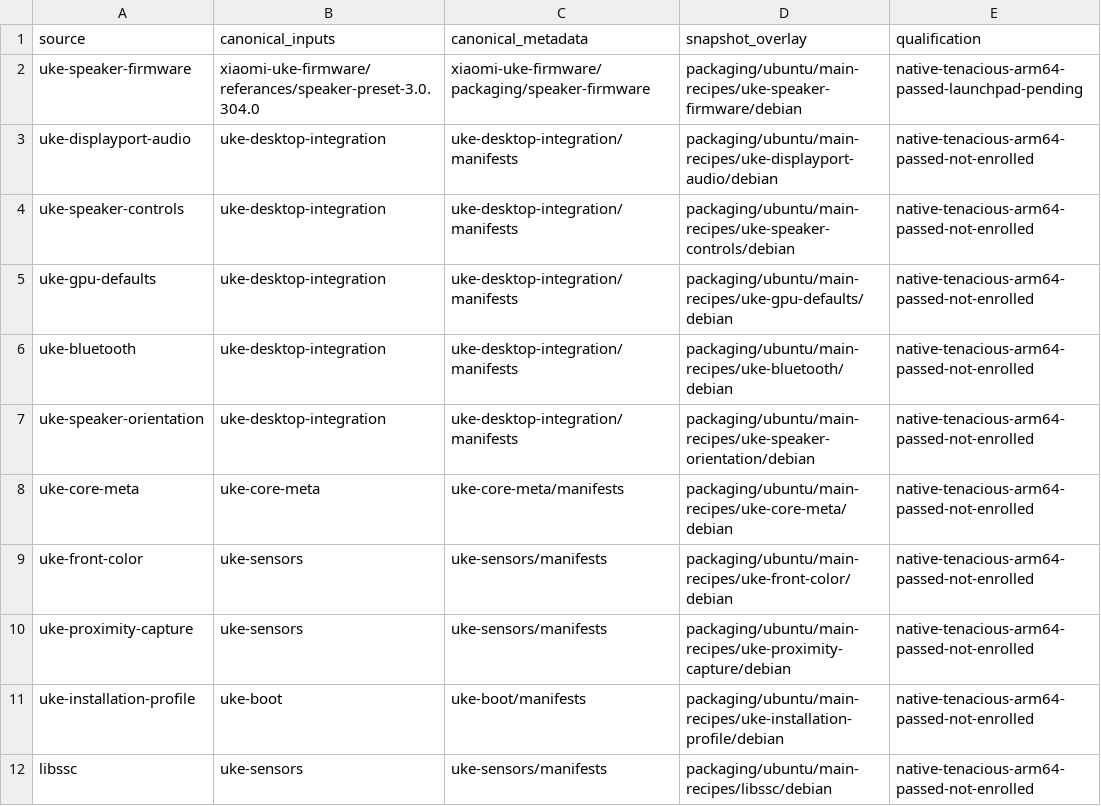
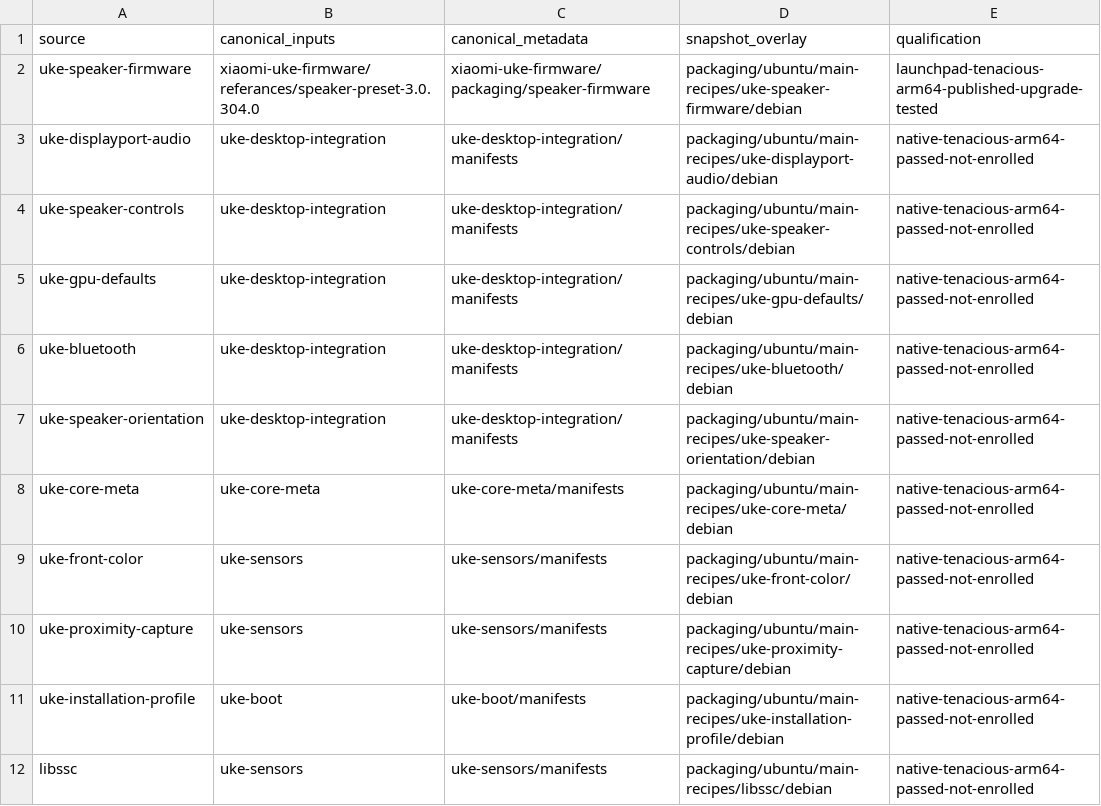
Before and after one commit to MCC45TR/uke-linux-hardware-support, a TSV file: packaging/ubuntu/main-recipes.tsv, drawn as a sheet.

Commit message:
Record verified Launchpad publication and scope main-only validation

```diff
--- a/packaging/ubuntu/main-recipes.tsv
+++ b/packaging/ubuntu/main-recipes.tsv
@@ -1,3 +1,3 @@
 source	canonical_inputs	canonical_metadata	snapshot_overlay	qualification
-uke-speaker-firmware	xiaomi-uke-firmware/referances/speaker-preset-3.0.304.0	xiaomi-uke-firmware/packaging/speaker-firmware	packaging/ubuntu/main-recipes/uke-speaker-firmware/debian	native-tenacious-arm64-passed-launchpad-pending
+uke-speaker-firmware	xiaomi-uke-firmware/referances/speaker-preset-3.0.304.0	xiaomi-uke-firmware/packaging/speaker-firmware	packaging/ubuntu/main-recipes/uke-speaker-firmware/debian	launchpad-tenacious-arm64-published-upgrade-tested
 uke-displayport-audio	uke-desktop-integration	uke-desktop-integration/manifests	packaging/ubuntu/main-recipes/uke-displayport-audio/debian	native-tenacious-arm64-passed-not-enrolled
```
Also changed, not shown: 4 other files.
